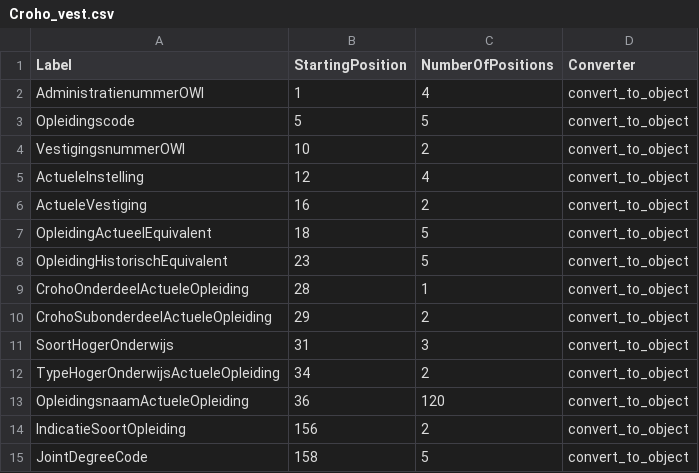
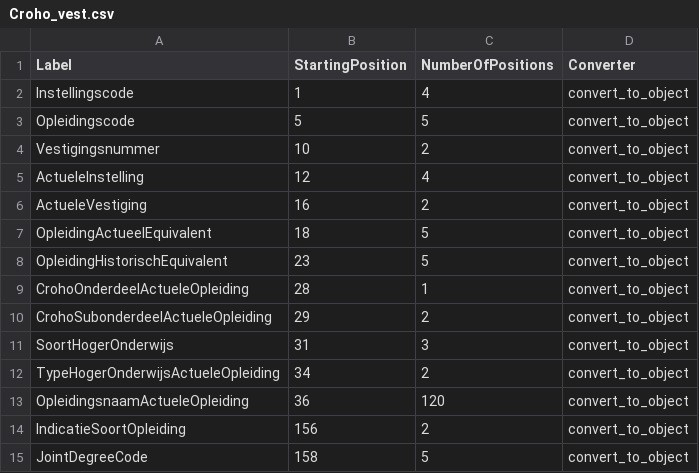
Before and after one commit to enningb/eencijfer, a CSV file: eencijfer/convert/import_definitions/Croho_vest.csv, drawn as a sheet.

Commit message:
Changed AdministratienummerOW to Instellingscode

```diff
--- a/eencijfer/convert/import_definitions/Croho_vest.csv
+++ b/eencijfer/convert/import_definitions/Croho_vest.csv
@@ -1,5 +1,5 @@
 Label,StartingPosition,NumberOfPositions,Converter
-AdministratienummerOWI,1,4,convert_to_object
+Instellingscode,1,4,convert_to_object
 Opleidingscode,5,5,convert_to_object
-VestigingsnummerOWI,10,2,convert_to_object
+Vestigingsnummer,10,2,convert_to_object
 ActueleInstelling,12,4,convert_to_object
```
Also changed, not shown: eencijfer/convert/import_definitions/Croho.csv, eencijfer/convert/import_definitions/EV____24.csv.
